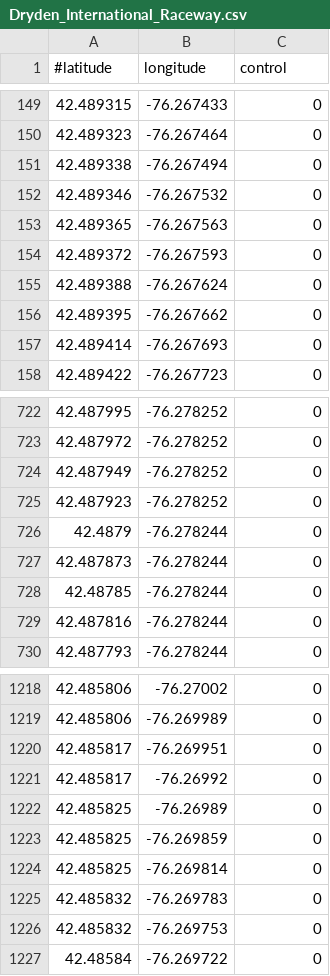
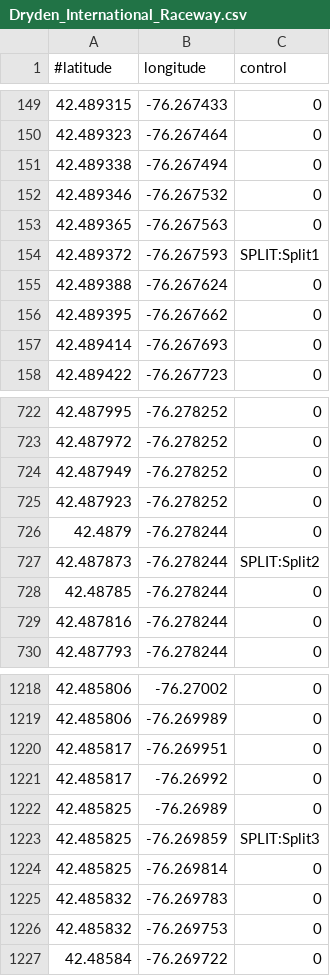
Before and after one commit to sspano01/RaceVoiceStudio, a CSV file: RaceVoice/bin/Debug/tracks/Dryden_International_Raceway.csv, drawn as a sheet; only a part is shown, gaps mark what is left out; the diff names each change by its address in the sheet, - before the commit and + after, or states it on an @@ line.

Commit message:
updates for data downlodas

```diff
--- a/RaceVoice/bin/Debug/tracks/Dryden_International_Raceway.csv
+++ b/RaceVoice/bin/Debug/tracks/Dryden_International_Raceway.csv
-C154 (control): 0
+C154 (control): SPLIT:Split1
-C727 (control): 0
+C727 (control): SPLIT:Split2
-C1223 (control): 0
+C1223 (control): SPLIT:Split3
```
Also changed, not shown: 19 other files.
